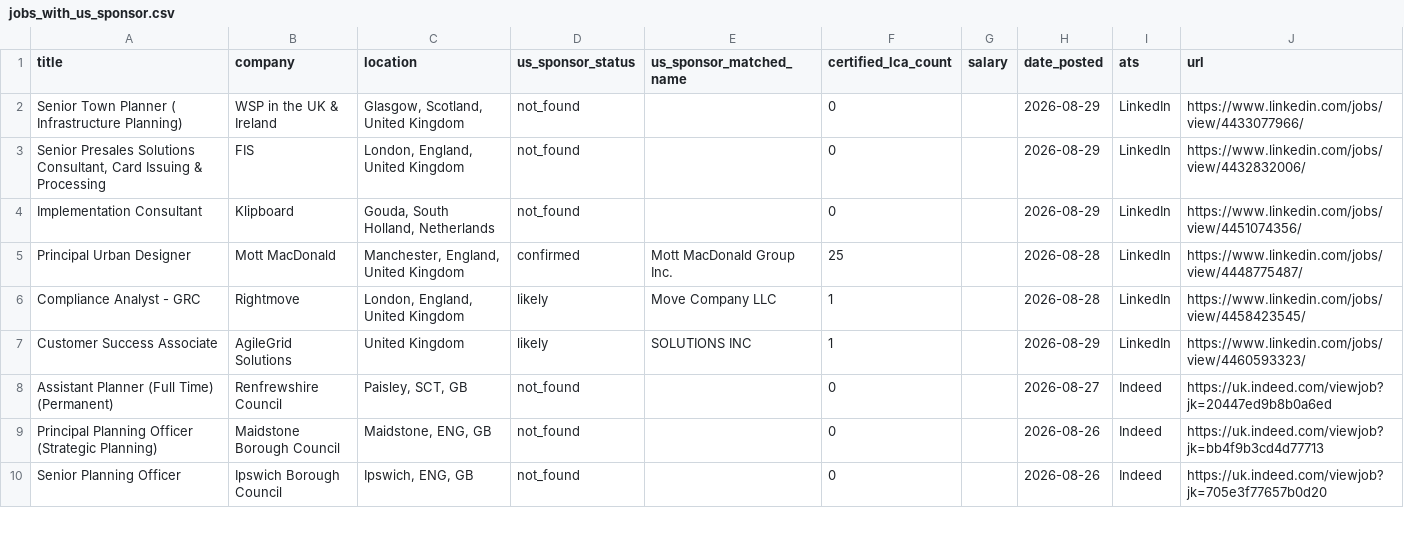
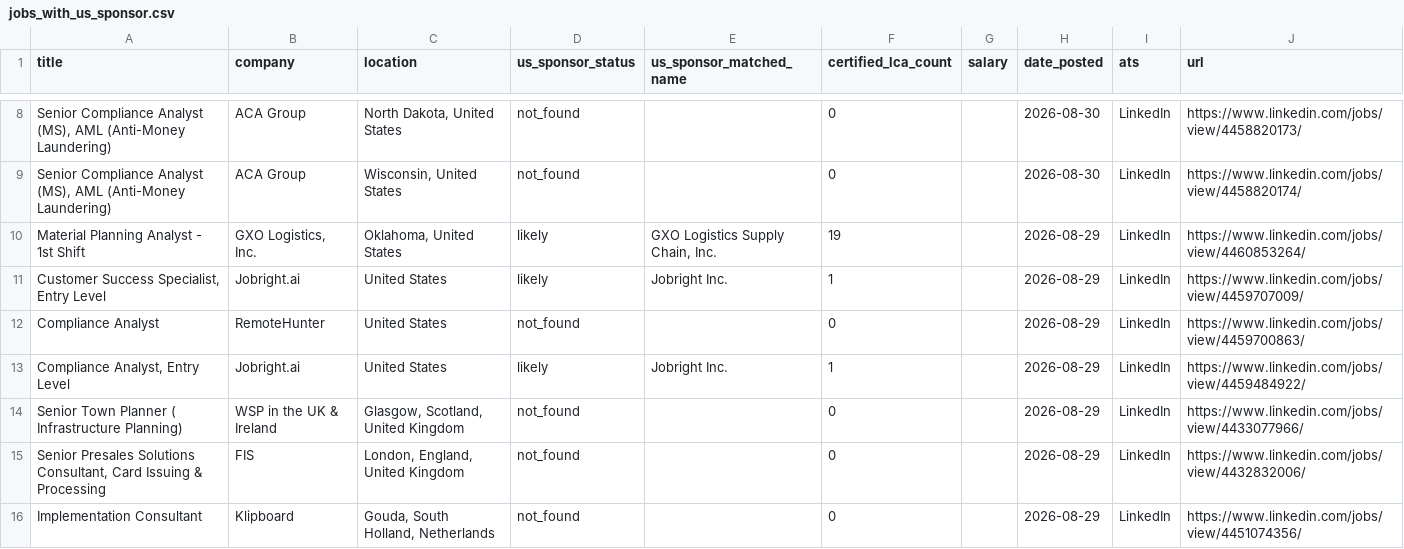
Before and after one commit to sumiitkumbhar/Job_Scraper, a CSV file: output/jobs_with_us_sponsor.csv, drawn as a sheet; only a part is shown, gaps mark what is left out; the shorter side is filled out with more unchanged rows; the diff covers the shown part only.

Commit message:
chore: update US H-1B sponsor check [2026-08-30 12:06Z]

```diff
--- a/output/jobs_with_us_sponsor.csv
+++ b/output/jobs_with_us_sponsor.csv
@@ -2 +8,7 @@ title,company,location,us_sponsor_status,us_sponsor_matched_name,certified_lca_c
+"Senior Compliance Analyst (MS), AML (Anti-Money Laundering)",ACA Group,"North Dakota, United States",not_found,,0,,2026-08-30,LinkedIn,https://www.linkedin.com/jobs/view/4458820173/
+"Senior Compliance Analyst (MS), AML (Anti-Money Laundering)",ACA Group,"Wisconsin, United States",not_found,,0,,2026-08-30,LinkedIn,https://www.linkedin.com/jobs/view/4458820174/
+Material Planning Analyst - 1st Shift,"GXO Logistics, Inc.","Oklahoma, United States",likely,"GXO Logistics Supply Chain, Inc.",19,,2026-08-29,LinkedIn,https://www.linkedin.com/jobs/view/4460853264/
+"Customer Success Specialist, Entry Level",Jobright.ai,United States,likely,Jobright Inc.,1,,2026-08-29,LinkedIn,https://www.linkedin.com/jobs/view/4459707009/
+Compliance Analyst,RemoteHunter,United States,not_found,,0,,2026-08-29,LinkedIn,https://www.linkedin.com/jobs/view/4459700863/
+"Compliance Analyst, Entry Level",Jobright.ai,United States,likely,Jobright Inc.,1,,2026-08-29,LinkedIn,https://www.linkedin.com/jobs/view/4459484922/
 Senior Town Planner ( Infrastructure Planning),WSP in the UK & Ireland,"Glasgow, Scotland, United Kingdom",not_found,,0,,2026-08-29,LinkedIn,https://www.linkedin.com/jobs/view/4433077966/
```
Also changed, not shown: 6 added rows and 8 removed rows elsewhere in this file, 1 other file.
